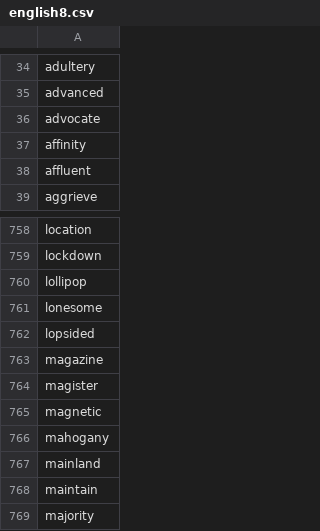
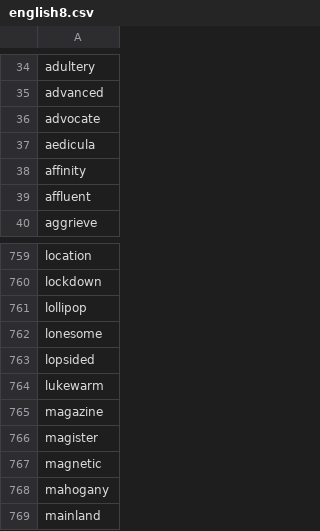
Before and after one commit to yhnnd/wordlab, a CSV file: Files/lang/en/english8.csv, drawn as a sheet; only a part is shown, gaps mark what is left out; the shorter side is filled out with more unchanged rows; the diff names each change by its address in the sheet, - before the commit and + after, or states it on an @@ line.

```diff
--- a/Files/lang/en/english8.csv
+++ b/Files/lang/en/english8.csv
+row 37: aedicula
+row 764: lukewarm
```
Also changed, not shown: Files/lang/ch/chinese10.csv, Files/lang/ch/chinese4.csv, 8 other files.
